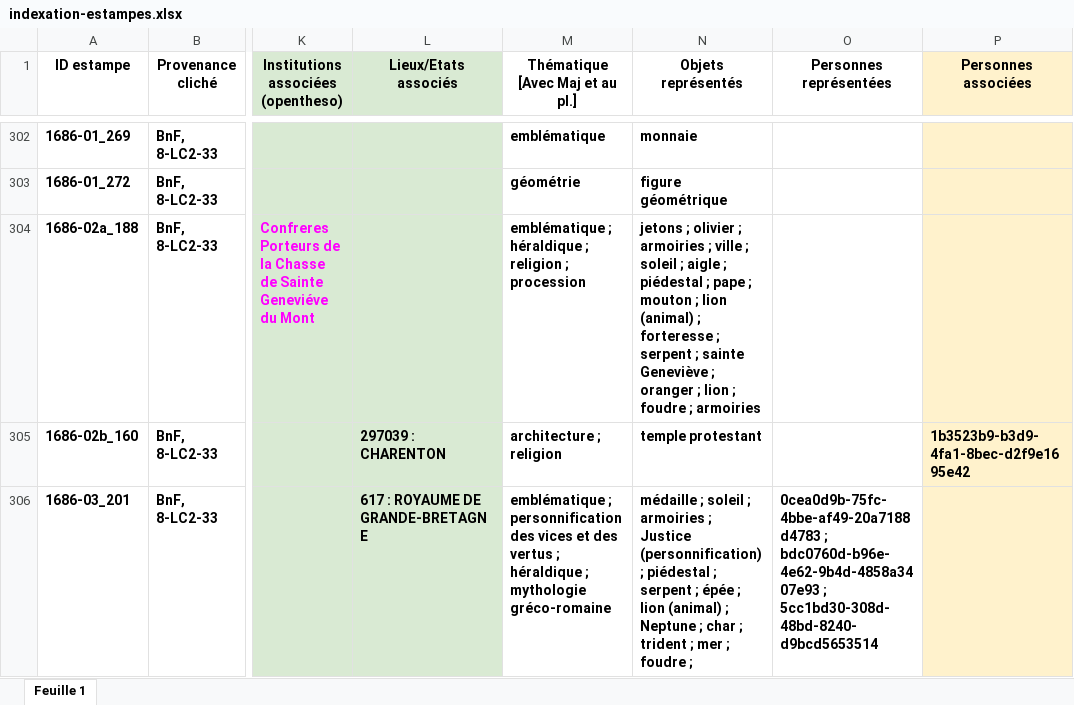
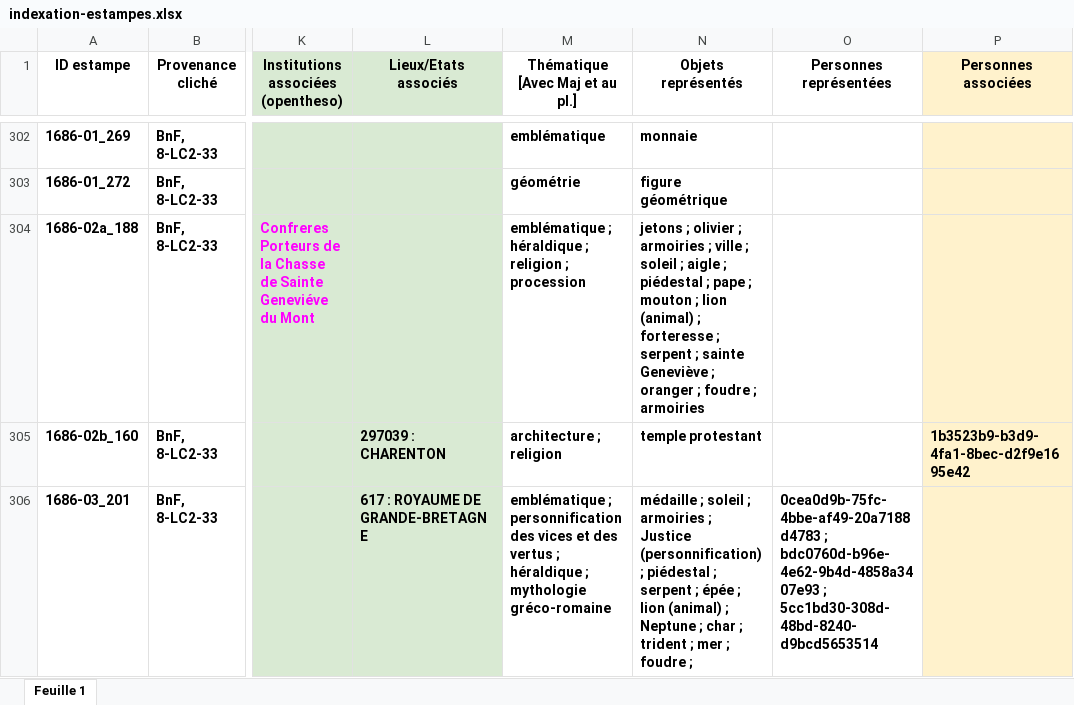
Before and after one commit to sherlock-iremus/mercure-galant-sources, an Excel workbook: indexation-estampes.xlsx, sheet Feuille 1, drawn as a sheet; only a part is shown, gaps mark what is left out; values as stored, in another font and other column widths than the file's, no borders; charts and pictures not drawn; the diff names each change by its address in the sheet, - before the commit and + after, or states it on an @@ line.

Commit message:
indexation de lion ratee

```diff
--- a/indexation-estampes.xlsx (sheet Feuille 1)
+++ b/indexation-estampes.xlsx (sheet Feuille 1)
-N304 (Objets représentés): …oranger ; lion ; foudre ;…
+N304 (Objets représentés): …oranger ; foudre ;…
```
